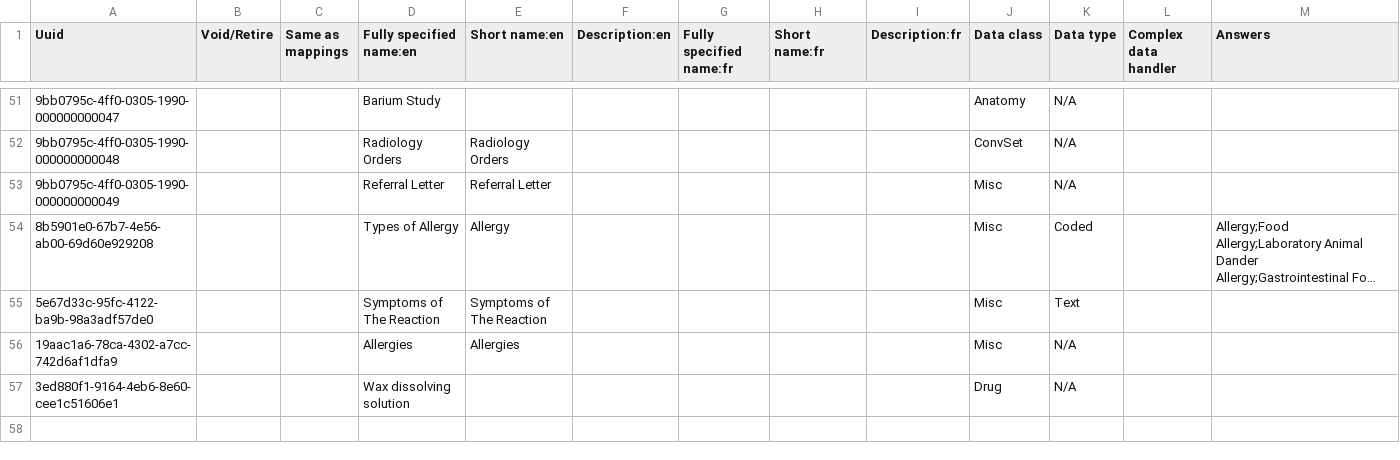
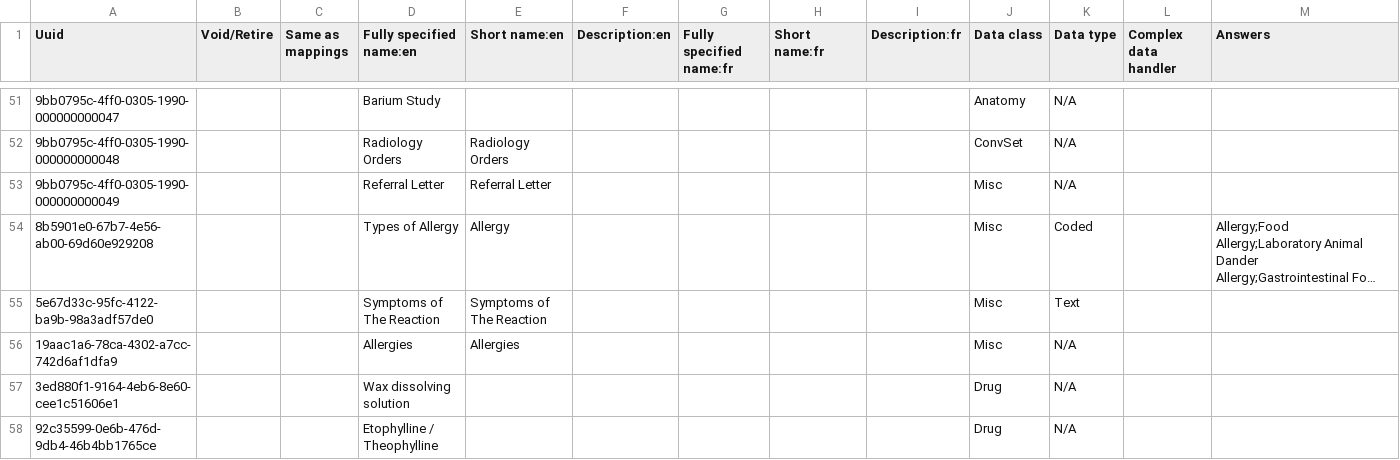
Before and after one commit to Bahmni-HWC/clinic-config, a CSV file: masterdata/configuration/concepts/defaultFormConcepts.csv, drawn as a sheet; only a part is shown, gaps mark what is left out; long unchanged cells end in …; rows hold the shown columns only; the diff names each change by its address in the sheet, - before the commit and + after, or states it on an @@ line.

Commit message:
Parvathy | GOK-181 | Add. combination concept for drug

```diff
--- a/masterdata/configuration/concepts/defaultFormConcepts.csv
+++ b/masterdata/configuration/concepts/defaultFormConcepts.csv
+row 58: 92c35599-0e6b-476d-9db4-46b4bb1765ce |  |  | Etophylline / Theophylline |  |  |  |  |  | Drug | N/A
```
Also changed, not shown: masterdata/configuration/drugs/drug.csv.
